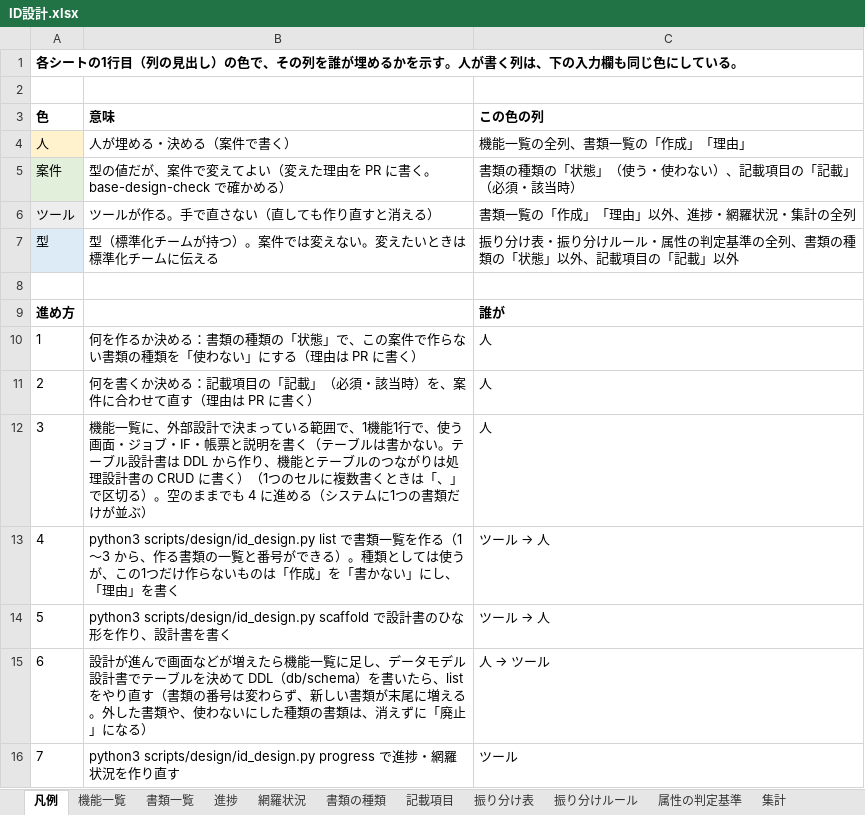
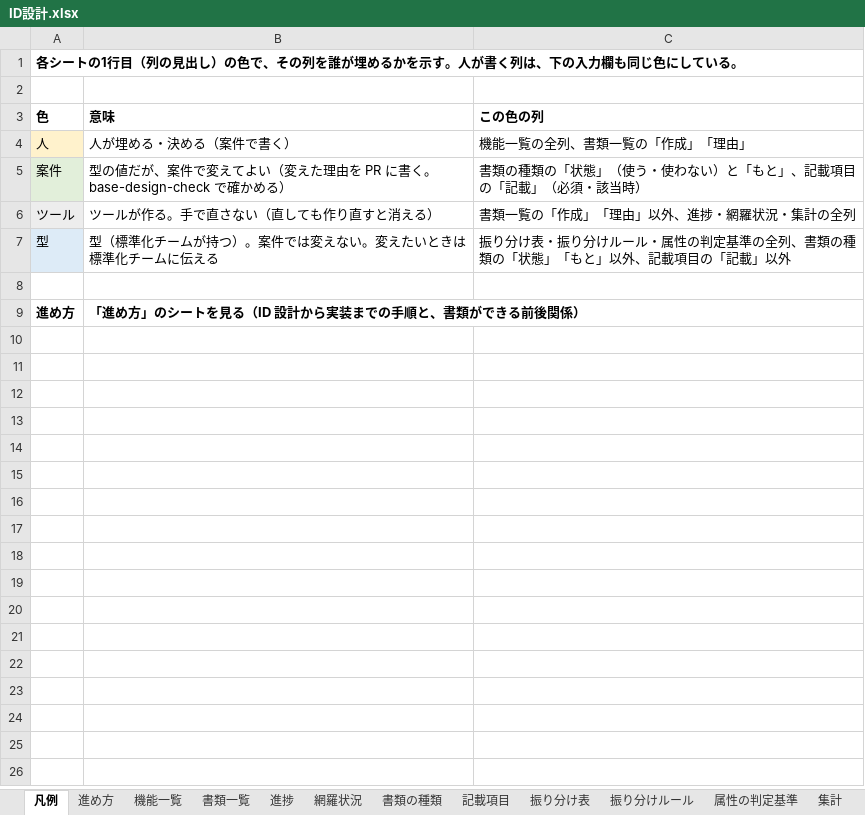
Before and after one commit to mstkfeb20-collab/tazuna, an Excel workbook: docs/design/ID設計.xlsx, sheet 凡例, drawn as a sheet; values as stored, in another font and other column widths than the file's, no borders; the diff names each change by its address in the sheet, - before the commit and + after, or states it on an @@ line.

```diff
--- a/docs/design/ID設計.xlsx (sheet 凡例)
+++ b/docs/design/ID設計.xlsx (sheet 凡例)
+sheet tab: 進め方
-C5 (この色の列): 書類の種類の「状態」（使う・使わない）、記載項目の「記載」（必須・該当時）
+C5 (この色の列): 書類の種類の「状態」（使う・使わない）と「もと」、記載項目の「記載」（必須・該当時）
-C7 (この色の列): …「状態」以外、記…
+C7 (この色の列): …「状態」「もと」以外、記…
-B9 (意味): (empty)
+B9 (意味): 「進め方」のシートを見る（ID 設計から実装までの手順と、書類ができる前後関係）
-C9 (この色の列): 誰が
+C9 (この色の列): (empty)
-row 10: 1 | 何を作るか決める：書類の種類の「状態」で、この案件で作らない書類の種類を「使わない」にする（理由は PR に書く） | 人
-row 11: 2 | 何を書くか決める：記載項目の「記載」（必須・該当時）を、案件に合わせて直す（理由は PR に書く） | 人
-row 12: 3 | 機能一覧に、外部設計で決まっている範囲で、1機能1行で、使う画面・ジョブ・IF・帳票と説明を書く（テーブルは書かない。テーブル設計書は DDL から作り、機能とテーブルのつながりは処理設計書の CRUD に書く）（1つのセルに複数書くときは「、」で区切る）。空のままでも 4 に進める（システムに1つの書類だけが並ぶ） | 人
-row 13: 4 | python3 scripts/design/id_design.py list で書類一覧を作る（1〜3 から、作る書類の一覧と番号ができる）。種類としては使うが、この1つだけ作らないものは「作成」を「書かない」にし、「理由」を書く | ツール → 人
-row 14: 5 | python3 scripts/design/id_design.py scaffold で設計書のひな形を作り、設計書を書く | ツール → 人
-row 15: 6 | 設計が進んで画面などが増えたら機能一覧に足し、データモデル設計書でテーブルを決めて DDL（db/schema）を書いたら、list をやり直す（書類の番号は変わらず、新しい書類が末尾に増える。外した書類や、使わないにした種類の書類は、消えずに「廃止」になる） | 人 → ツール
-row 16: 7 | python3 scripts/design/id_design.py progress で進捗・網羅状況を作り直す | ツール
```
Also changed, not shown: sheet 記載項目, sheet 振り分け表, sheet 書類の種類, 9 other files.
